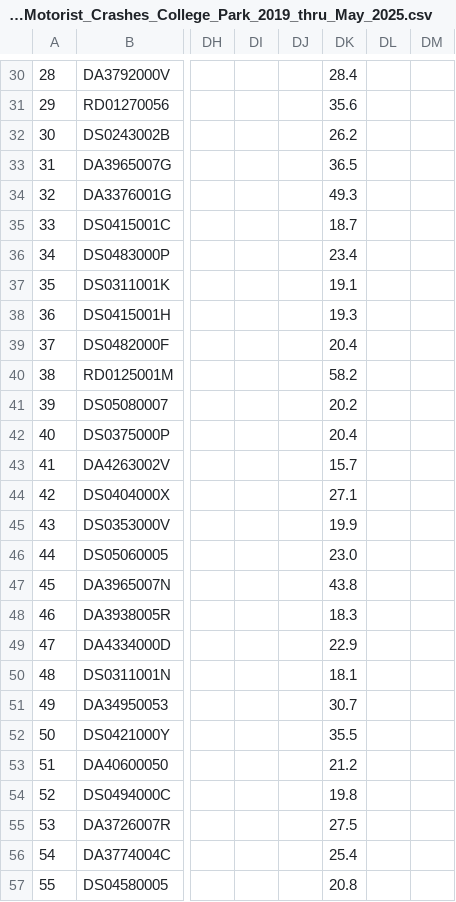
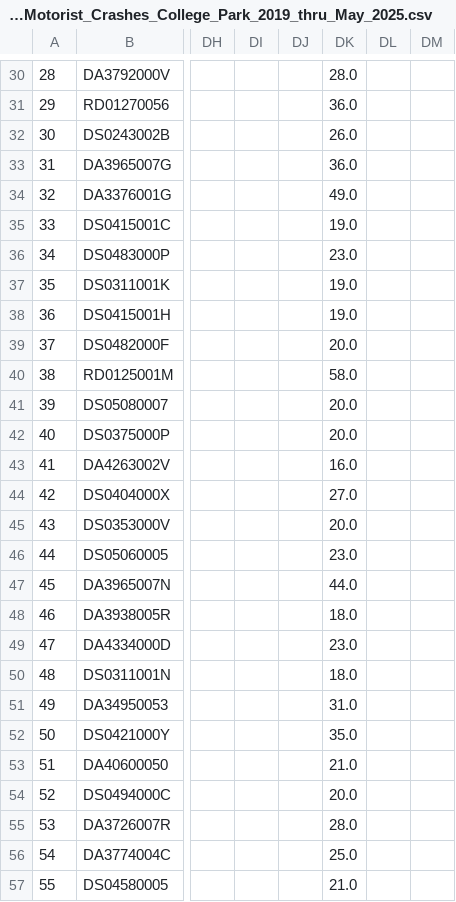
Before and after one commit to p-med/MD_crash_data, a CSV file: data/Non_Motorist_Crashes_College_Park_2019_thru_May_2025.csv, drawn as a sheet; only a part is shown, gaps mark what is left out; the diff covers the shown part only; the diff names each change by its address in the sheet, - before the commit and + after, or states it on an @@ line.

```diff
--- a/data/Non_Motorist_Crashes_College_Park_2019_thru_May_2025.csv
+++ b/data/Non_Motorist_Crashes_College_Park_2019_thru_May_2025.csv
-DK30: 28.4
+DK30: 28.0
-DK31: 35.6
+DK31: 36.0
-DK32: 26.2
+DK32: 26.0
-DK33: 36.5
+DK33: 36.0
-DK34: 49.3
+DK34: 49.0
-DK35: 18.7
+DK35: 19.0
-DK36: 23.4
+DK36: 23.0
-DK37: 19.1
+DK37: 19.0
-DK38: 19.3
+DK38: 19.0
-DK39: 20.4
+DK39: 20.0
-DK40: 58.2
+DK40: 58.0
-DK41: 20.2
+DK41: 20.0
-DK42: 20.4
+DK42: 20.0
-DK43: 15.7
+DK43: 16.0
-DK44: 27.1
+DK44: 27.0
-DK45: 19.9
+DK45: 20.0
-DK47: 43.8
+DK47: 44.0
-DK48: 18.3
+DK48: 18.0
-DK49: 22.9
+DK49: 23.0
-DK50: 18.1
+DK50: 18.0
-DK51: 30.7
+DK51: 31.0
-DK52: 35.5
+DK52: 35.0
-DK53: 21.2
+DK53: 21.0
-DK54: 19.8
+DK54: 20.0
-DK55: 27.5
+DK55: 28.0
-DK56: 25.4
+DK56: 25.0
-DK57: 20.8
+DK57: 21.0
```
Also changed, not shown: 171 edited cells elsewhere in this file, 1 other file.
